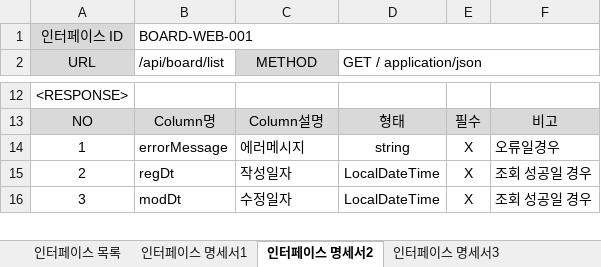
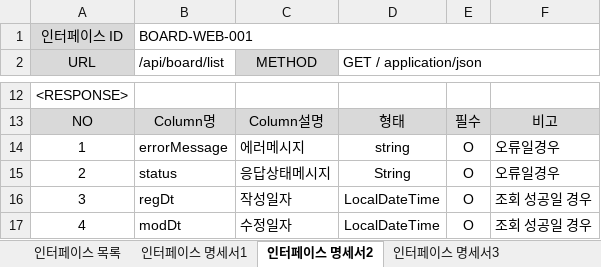
Before and after one commit to park198909/java_spring_study, an Excel workbook: (수정)인터페이스명세서_박영근.xlsx, sheet 인터페이스 명세서2, drawn as a sheet; only a part is shown, gaps mark what is left out; values as stored, in another font and other column widths than the file's, no borders; addresses are those after the commit; the diff covers the shown part only; the diff names each change by its address in the sheet, - before the commit and + after, or states it on an @@ line.

```diff
--- a/(수정)인터페이스명세서_박영근.xlsx (sheet 인터페이스 명세서2)
+++ b/(수정)인터페이스명세서_박영근.xlsx (sheet 인터페이스 명세서2)
-E14: X
+E14: O
+row 15: 2 | status | 응답상태메시지 | String | O | 오류일경우
@@ column A (URL) renumbered between rows 16 and 20 @@
-E16:E17: X
+E16:E17: O
```
Also changed, not shown: 4 edited cells elsewhere in this sheet, sheet 인터페이스 명세서3, sheet 인터페이스 명세서4, sheet 인터페이스 명세서5, 9 other files.
